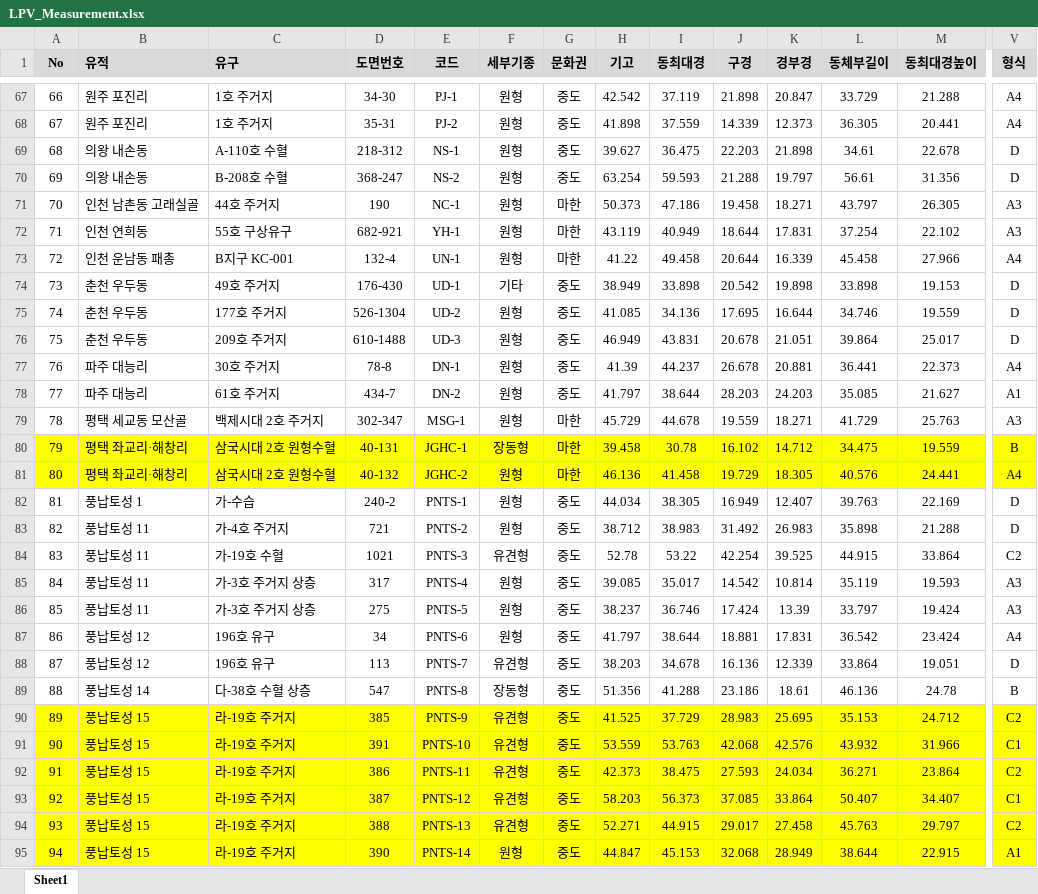
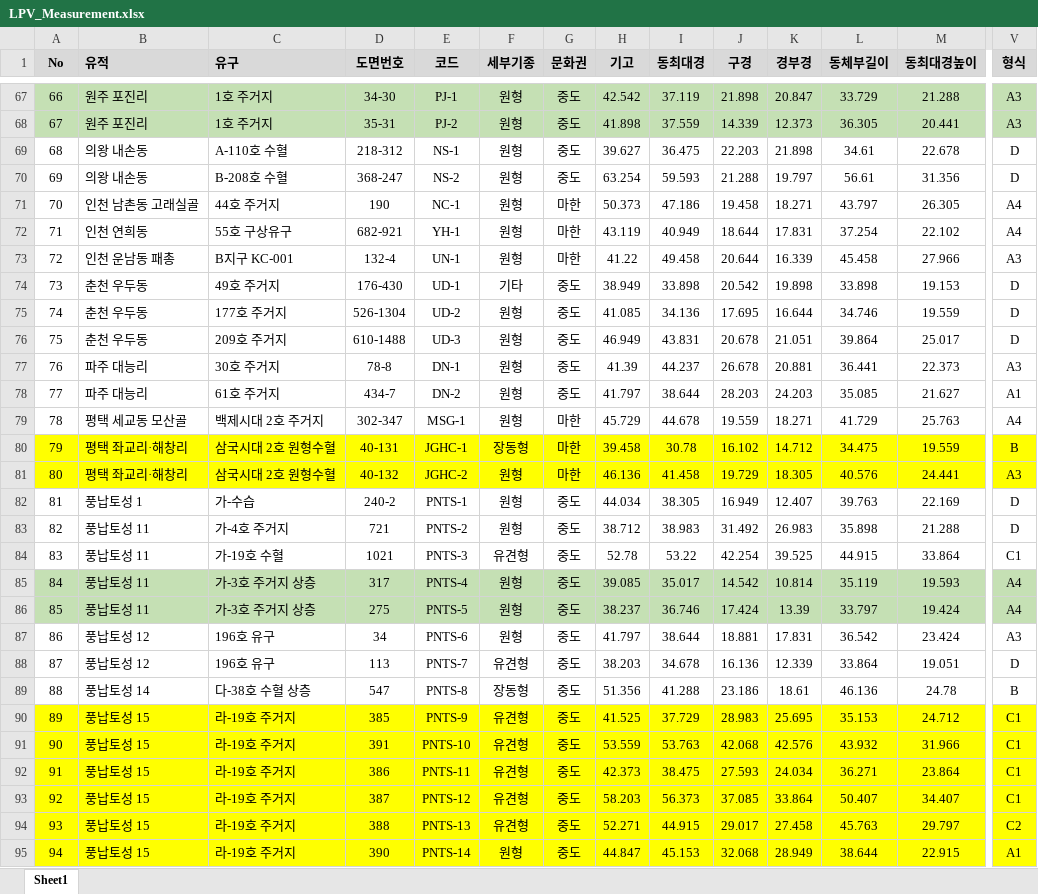
Before and after one commit to ChanToRe/p3K-HB_LPV, an Excel workbook: Data/LPV_Measurement.xlsx, sheet Sheet1, drawn as a sheet; only a part is shown, gaps mark what is left out; values as stored, in another font and other column widths than the file's, no borders; conditional formats not drawn; the diff covers the shown part only; the diff names each change by its address in the sheet, - before the commit and + after, or states it on an @@ line.

```diff
--- a/Data/LPV_Measurement.xlsx (sheet Sheet1)
+++ b/Data/LPV_Measurement.xlsx (sheet Sheet1)
-A67:V68 fill: none
+A67:V68 fill: #C5E0B4
-V67:V68 (형식): A4
+V67:V68 (형식): A3
-V71:V72 (형식): A3
+V71:V72 (형식): A4
-V73 (형식): A4
+V73 (형식): A3
-V77 (형식): A4
+V77 (형식): A3
-V79 (형식): A3
+V79 (형식): A4
-V81 (형식): A4
+V81 (형식): A3
-V84 (형식): C2
+V84 (형식): C1
-A85:V86 fill: none
+A85:V86 fill: #C5E0B4
-V85:V86 (형식): A3
+V85:V86 (형식): A4
-V87 (형식): A4
+V87 (형식): A3
-V90 (형식): C2
+V90 (형식): C1
-V92 (형식): C2
+V92 (형식): C1
```
Also changed, not shown: 50 edited cells and cell formats elsewhere in this sheet, 1 other file.
